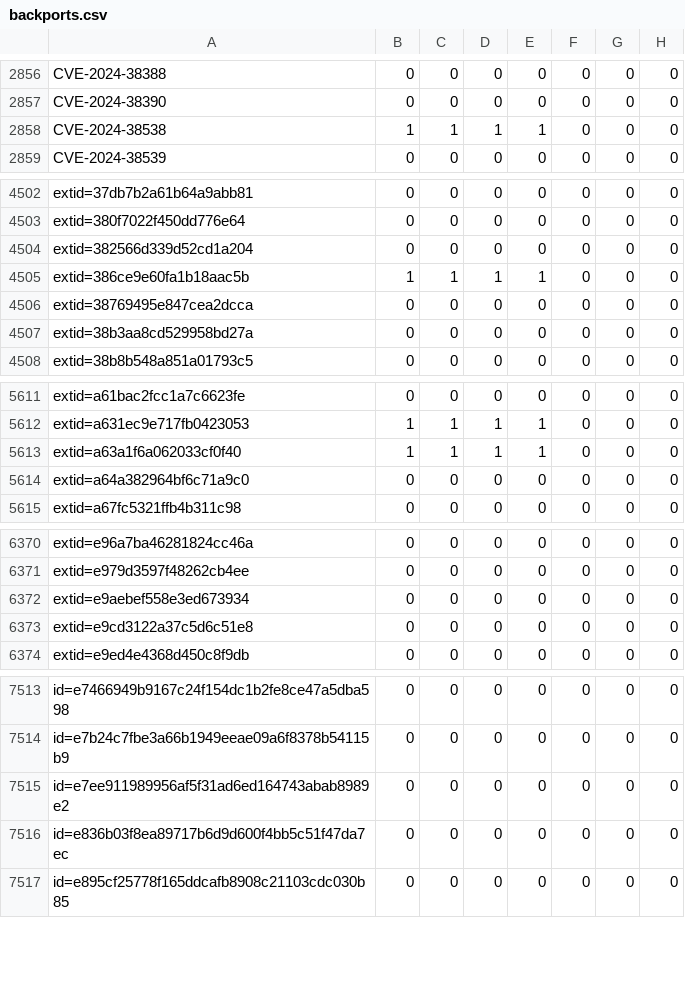
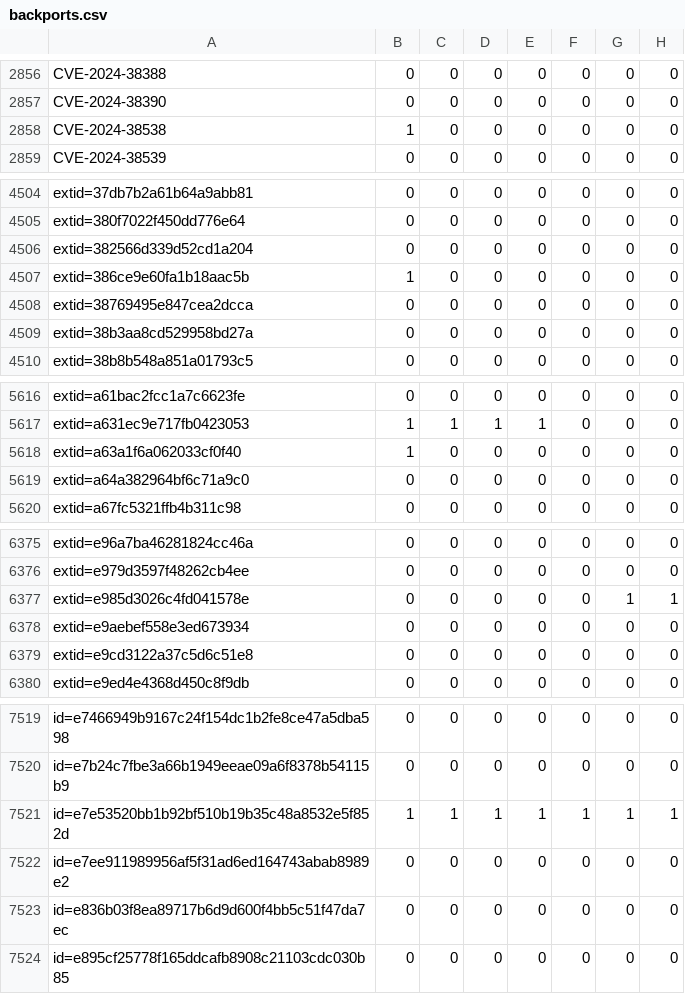
Before and after one commit to sirdarckcat/linux-queries, a CSV file: backports.csv, drawn as a sheet; only a part is shown, gaps mark what is left out; the diff covers the shown part only.

```diff
--- a/backports.csv
+++ b/backports.csv
@@ -2857,3 +2857,3 @@ CVE-2024-38388,0,0,0,0,0,0,0
 CVE-2024-38390,0,0,0,0,0,0,0
-CVE-2024-38538,1,1,1,1,0,0,0
+CVE-2024-38538,1,0,0,0,0,0,0
 CVE-2024-38539,0,0,0,0,0,0,0
@@ -4504,3 +4506,3 @@ extid=380f7022f450dd776e64,0,0,0,0,0,0,0
 extid=382566d339d52cd1a204,0,0,0,0,0,0,0
-extid=386ce9e60fa1b18aac5b,1,1,1,1,0,0,0
+extid=386ce9e60fa1b18aac5b,1,0,0,0,0,0,0
 extid=38769495e847cea2dcca,0,0,0,0,0,0,0
@@ -5612,3 +5617,3 @@ extid=a61bac2fcc1a7c6623fe,0,0,0,0,0,0,0
 extid=a631ec9e717fb0423053,1,1,1,1,0,0,0
-extid=a63a1f6a062033cf0f40,1,1,1,1,0,0,0
+extid=a63a1f6a062033cf0f40,1,0,0,0,0,0,0
 extid=a64a382964bf6c71a9c0,0,0,0,0,0,0,0
@@ -6371,2 +6376,3 @@ extid=e96a7ba46281824cc46a,0,0,0,0,0,0,0
 extid=e979d3597f48262cb4ee,0,0,0,0,0,0,0
+extid=e985d3026c4fd041578e,0,0,0,0,0,1,1
 extid=e9aebef558e3ed673934,0,0,0,0,0,0,0
@@ -7514,2 +7520,3 @@ id=e7466949b9167c24f154dc1b2fe8ce47a5dba598,0,0,0,0,0,0,0
 id=e7b24c7fbe3a66b1949eeae09a6f8378b54115b9,0,0,0,0,0,0,0
+id=e7e53520bb1b92bf510b19b35c48a8532e5f852d,1,1,1,1,1,1,1
 id=e7ee911989956af5f31ad6ed164743abab8989e2,0,0,0,0,0,0,0
```
Also changed, not shown: 5 added rows and 9 edited cells elsewhere in this file.
